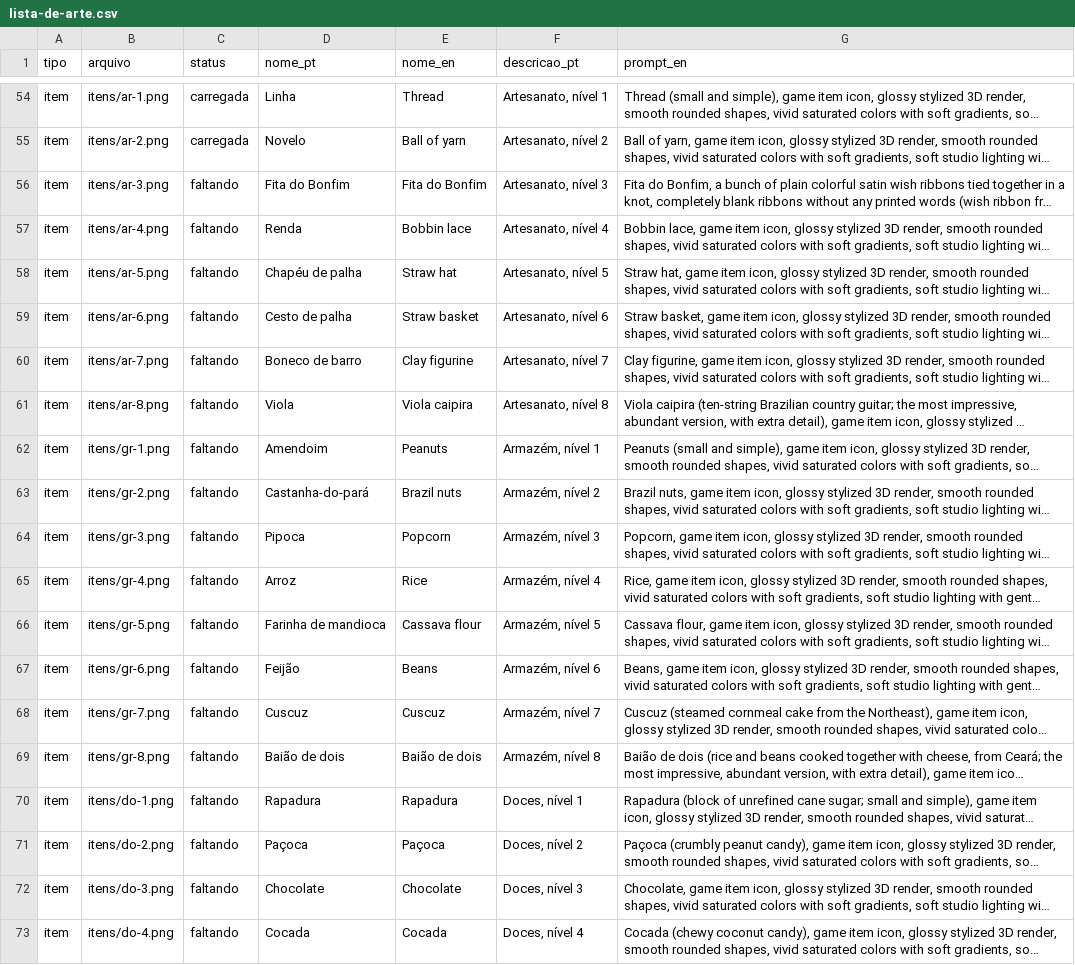
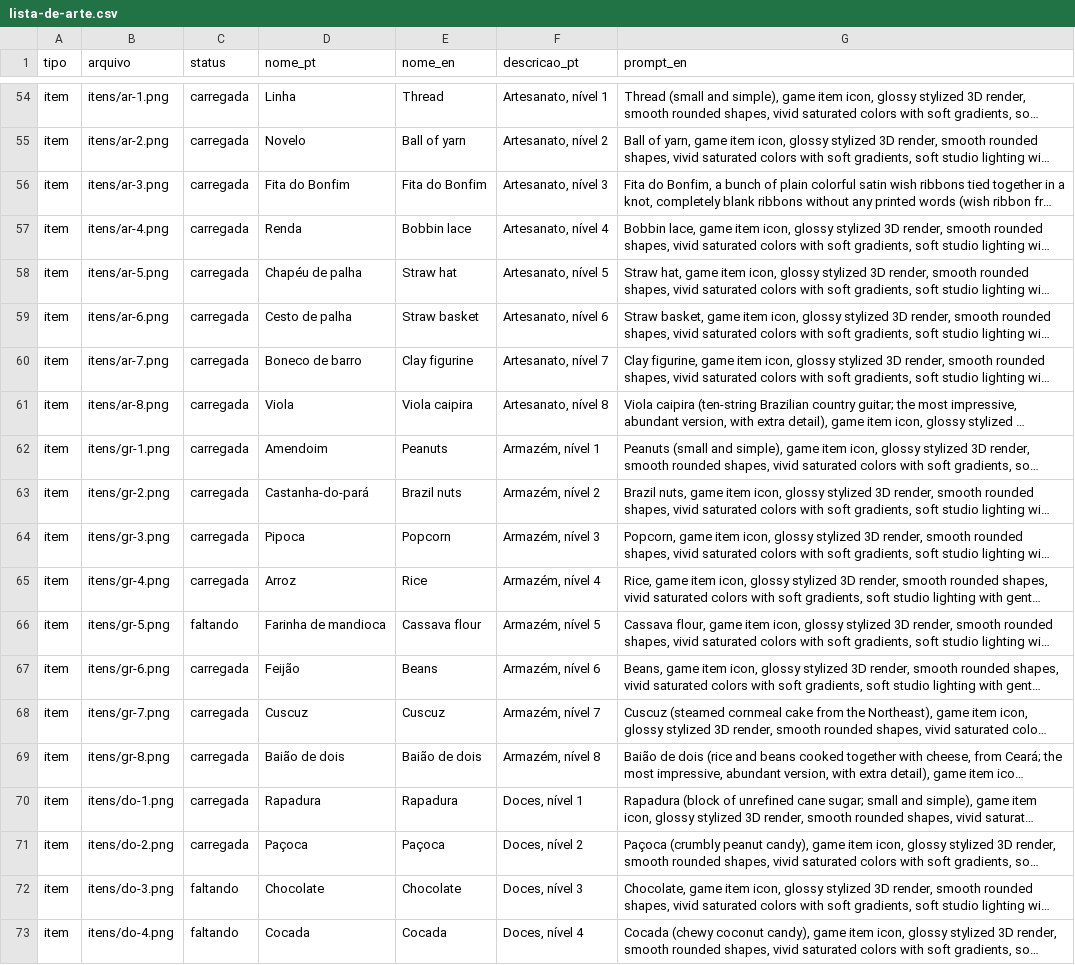
Before and after one commit to jecal17-cmd/feira-viva, a CSV file: docs/arte/lista-de-arte.csv, drawn as a sheet; only a part is shown, gaps mark what is left out; long unchanged cells end in …; the diff names each change by its address in the sheet, - before the commit and + after, or states it on an @@ line.

```diff
--- a/docs/arte/lista-de-arte.csv
+++ b/docs/arte/lista-de-arte.csv
-C56:C65 (status): faltando
+C56:C65 (status): carregada
-C67:C71 (status): faltando
+C67:C71 (status): carregada
```
Also changed, not shown: 34 other files.
